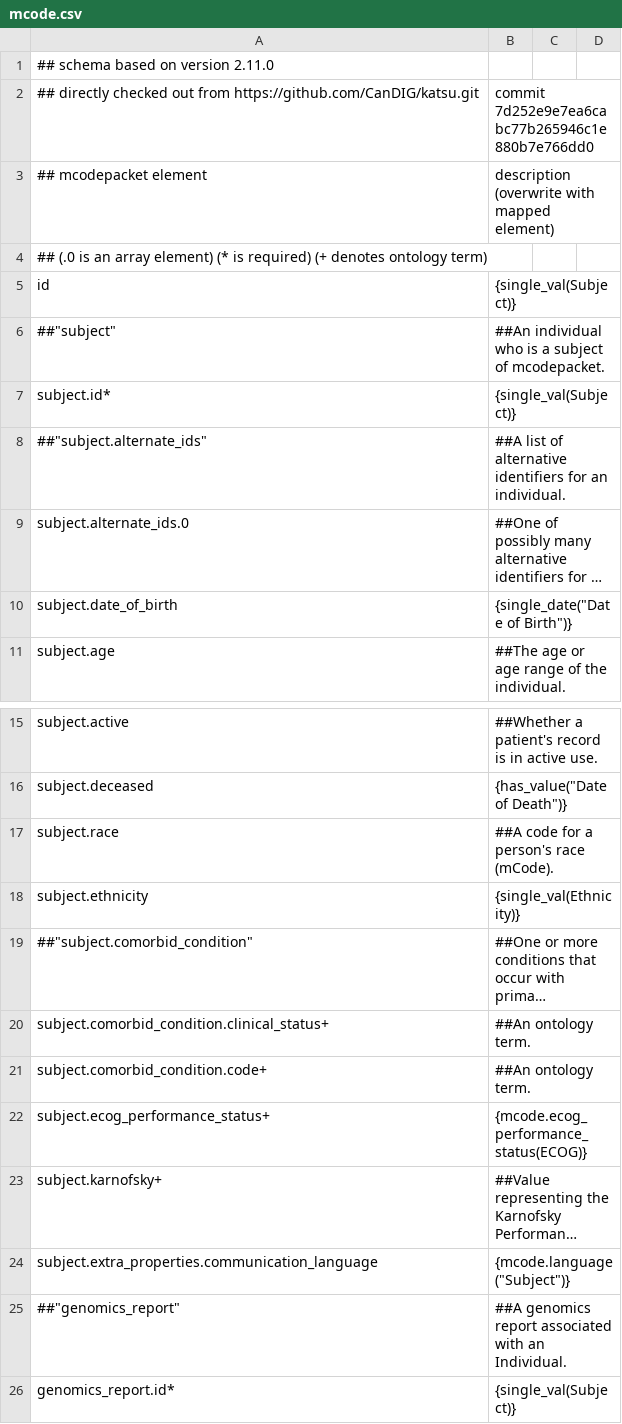
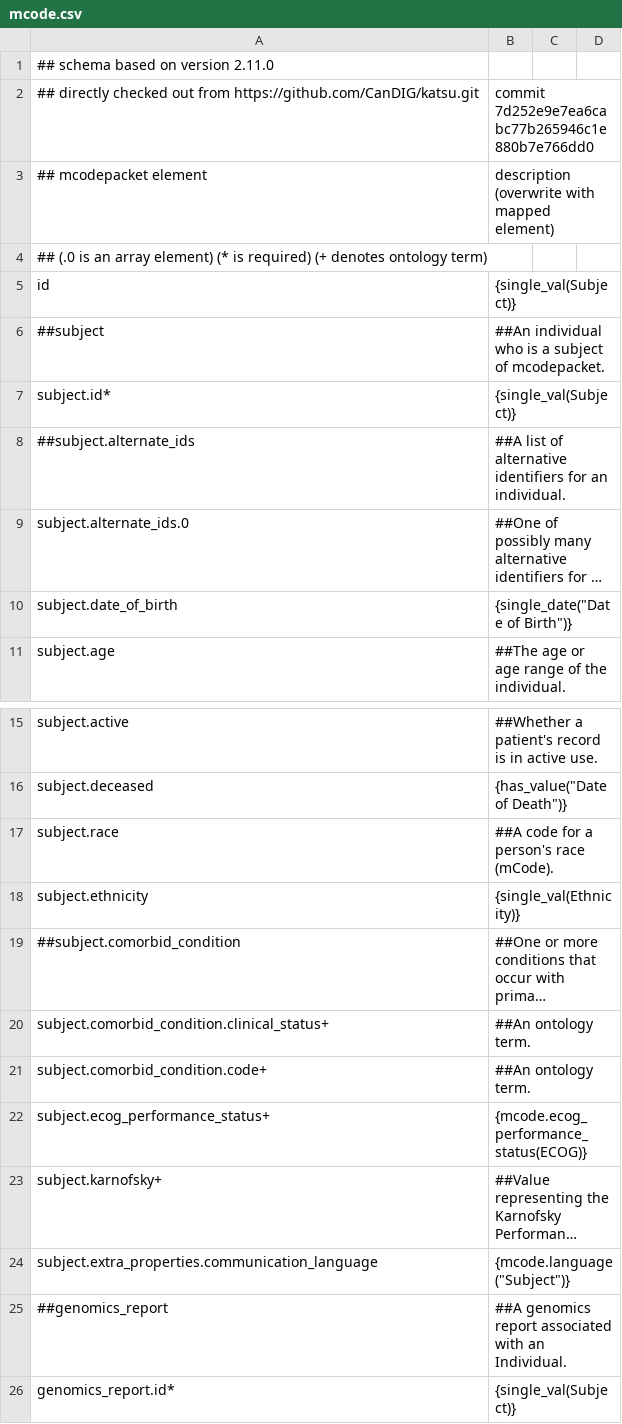
Before and after one commit to CanDIG/mohccn-data, a CSV file: mappings/synthetic_clinical/mcode.csv, drawn as a sheet; only a part is shown, gaps mark what is left out; long unchanged cells end in …; the diff names each change by its address in the sheet, - before the commit and + after, or states it on an @@ line.

Commit message:
take out quotes

```diff
--- a/mappings/synthetic_clinical/mcode.csv
+++ b/mappings/synthetic_clinical/mcode.csv
-A6: ##"subject"
+A6: ##subject
-A8: ##"subject.alternate_ids"
+A8: ##subject.alternate_ids
-A19: ##"subject.comorbid_condition"
+A19: ##subject.comorbid_condition
-A25: ##"genomics_report"
+A25: ##genomics_report
```
